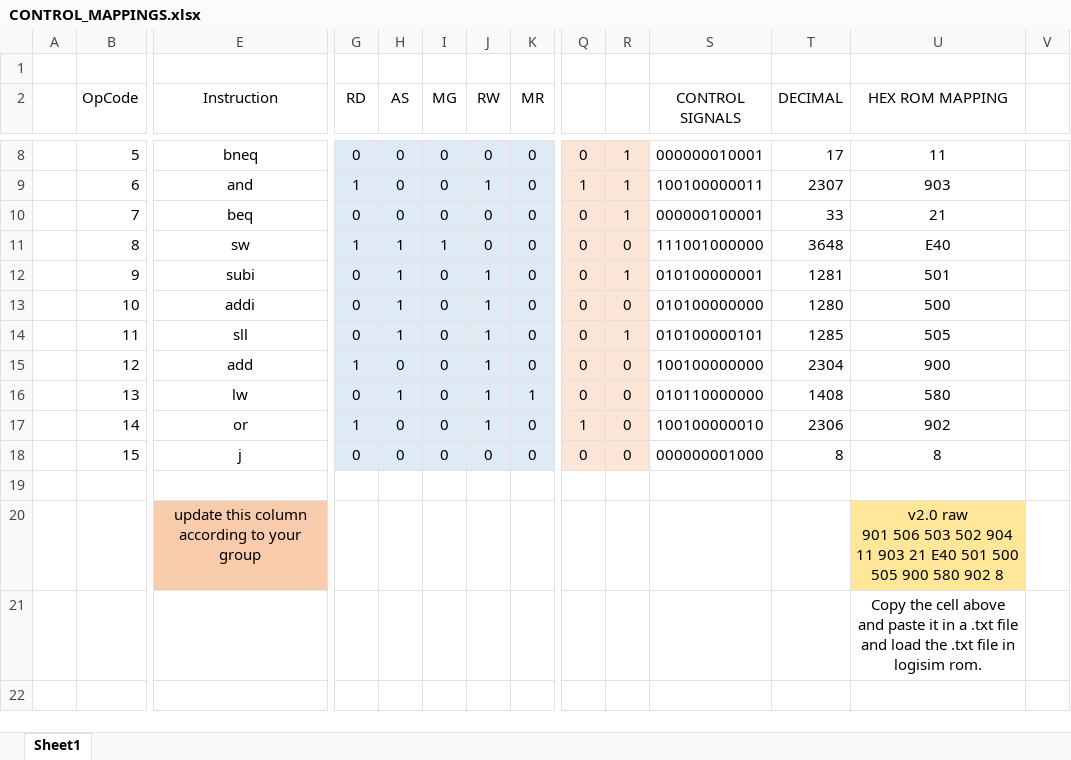
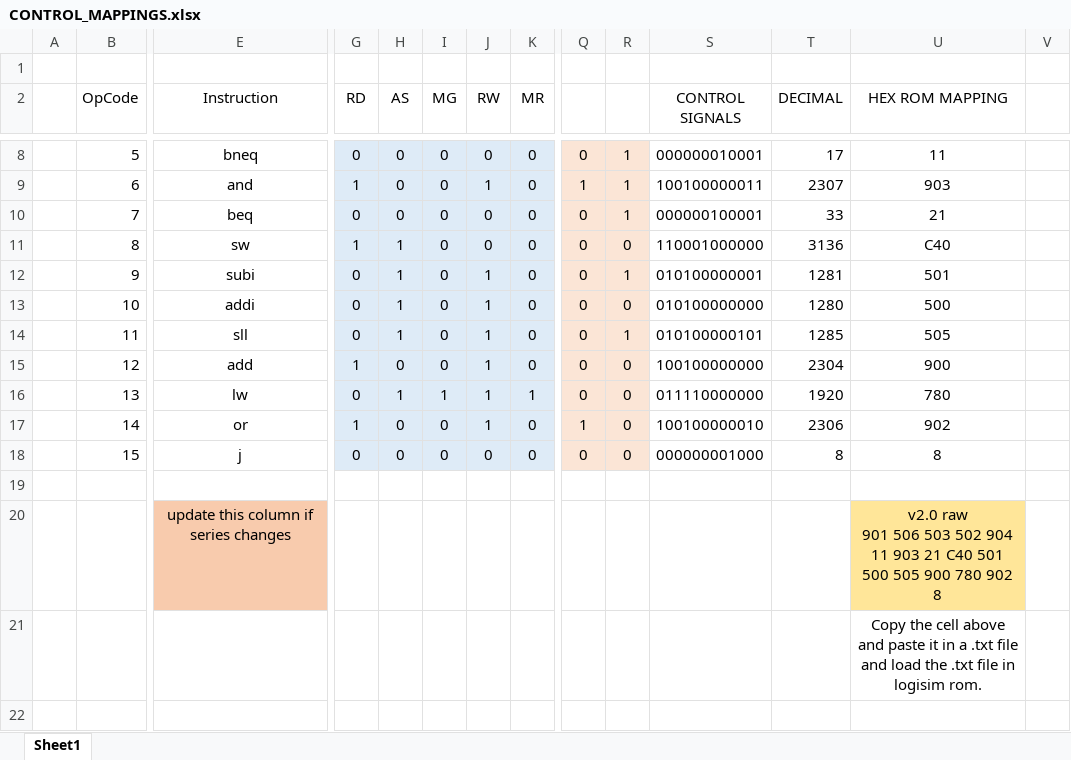
Before and after one commit to JonayedMohiuddin/8bit-PIPELINED-MIPS, an Excel workbook: CONTROL_MAPPINGS.xlsx, sheet Sheet1, drawn as a sheet; only a part is shown, gaps mark what is left out; values as stored, in another font and other column widths than the file's, no borders; removed rows and columns are numbered as before the commit, all else as after; rows hold the shown columns only; ↵ is a line break in a cell; the diff names each change by its address in the sheet, - before the commit and + after, or states it on an @@ line.

```diff
--- a/CONTROL_MAPPINGS.xlsx (sheet Sheet1)
+++ b/CONTROL_MAPPINGS.xlsx (sheet Sheet1)
-I11 (MG): 1
+I11 (MG): 0
-S11 (CONTROL SIGNALS): 111001000000
+S11 (CONTROL SIGNALS): 110001000000
-T11 (DECIMAL): 3648
+T11 (DECIMAL): 3136
-U11 (HEX ROM MAPPING): E40
+U11 (HEX ROM MAPPING): C40
-I16 (MG): 0
+I16 (MG): 1
-S16 (CONTROL SIGNALS): 010110000000
+S16 (CONTROL SIGNALS): 011110000000
-T16 (DECIMAL): 1408
+T16 (DECIMAL): 1920
-U16 (HEX ROM MAPPING): 580
+U16 (HEX ROM MAPPING): 780
-row 20:  |  | update this column according to your group |  |  |  |  |  |  |  |  |  | v2.0 raw ↵ 901 506 503 502 904 11 903 21 E40 501 500 505 900 580 902 8
+row 20:  |  | update this column if series changes |  |  |  |  |  |  |  |  |  | v2.0 raw ↵ 901 506 503 502 904 11 903 21 C40 501 500 505 900 780 902 8
```
Also changed, not shown: formulas that keep their value, 5 other files.
